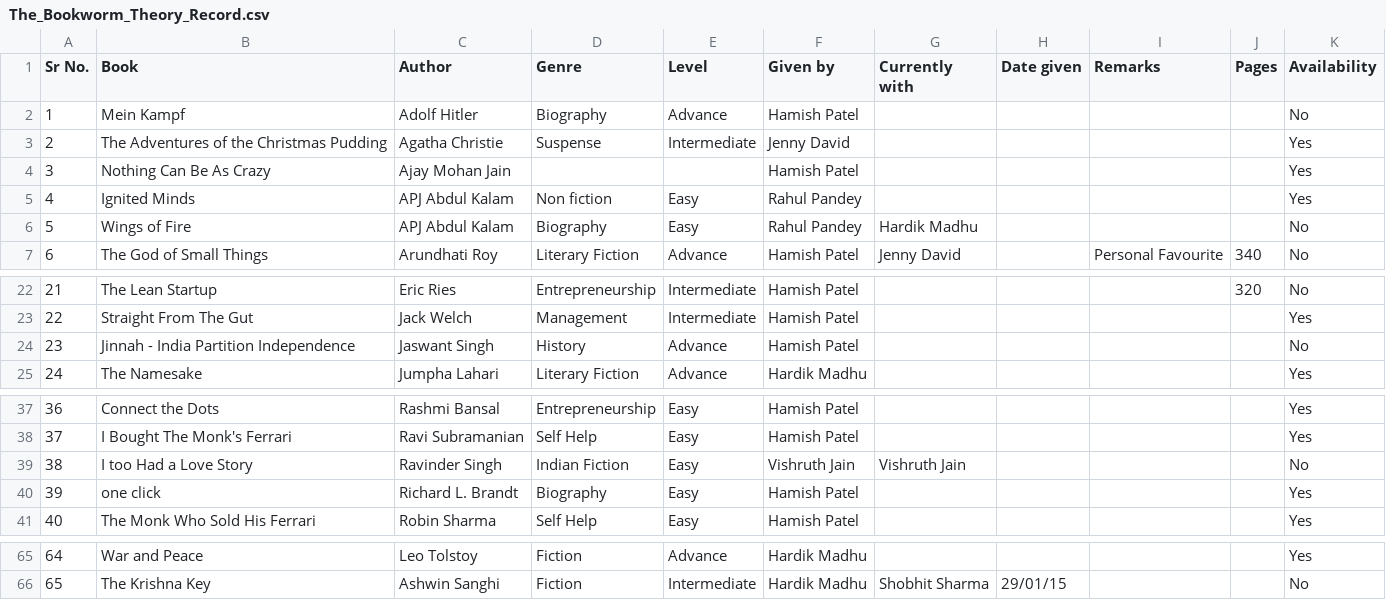
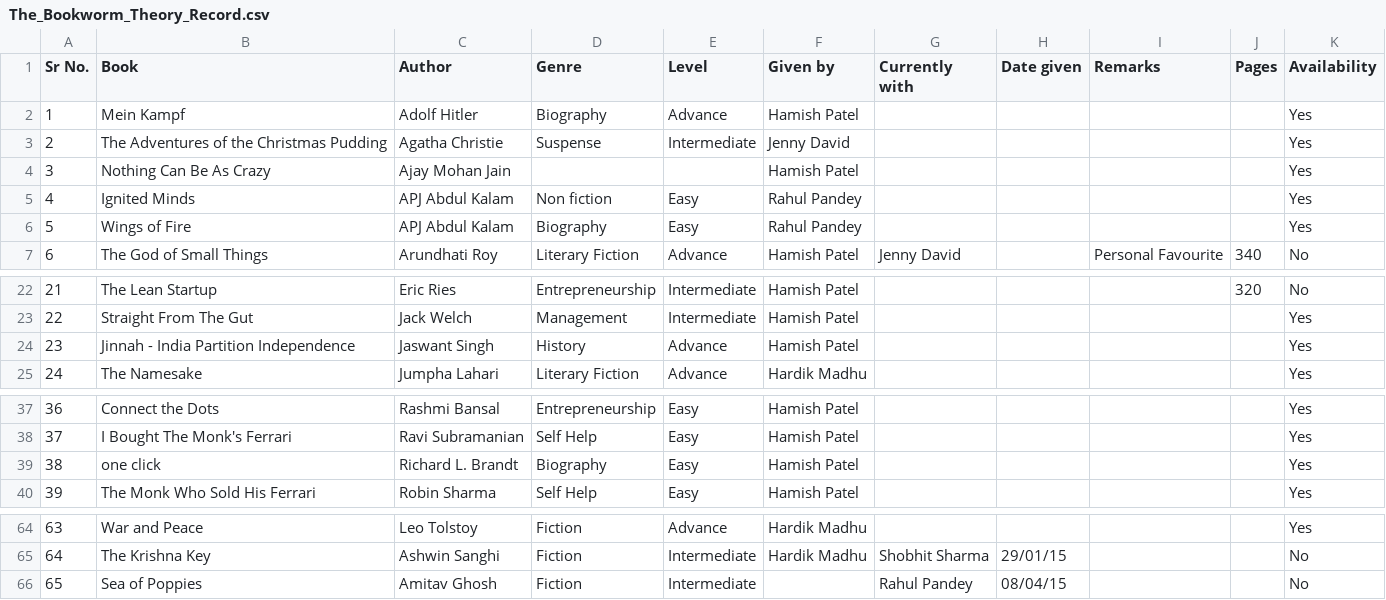
Before and after one commit to TheBookwormTheory/thebookwormtheory.github.io, a CSV file: js/The_Bookworm_Theory_Record.csv, drawn as a sheet; only a part is shown, gaps mark what is left out; removed rows and columns are numbered as before the commit, all else as after; the diff names each change by its address in the sheet, - before the commit and + after, or states it on an @@ line.

Commit message:
Records updated

```diff
--- a/js/The_Bookworm_Theory_Record.csv
+++ b/js/The_Bookworm_Theory_Record.csv
-K2 (Availability): No
+K2 (Availability): Yes
-G6 (Currently with): Hardik Madhu
+G6 (Currently with): (empty)
-K6 (Availability): No
+K6 (Availability): Yes
-K24 (Availability): No
+K24 (Availability): Yes
-row 39: 38 | I too Had a Love Story | Ravinder Singh | Indian Fiction | Easy | Vishruth Jain | Vishruth Jain |  |  |  | No
@@ column A (Sr No.) renumbered between rows 39 and 65 @@
+row 66: 65 | Sea of Poppies | Amitav Ghosh | Fiction | Intermediate |  | Rahul Pandey | 08/04/15 |  |  | No
```
Also changed, not shown: 2 other files.
